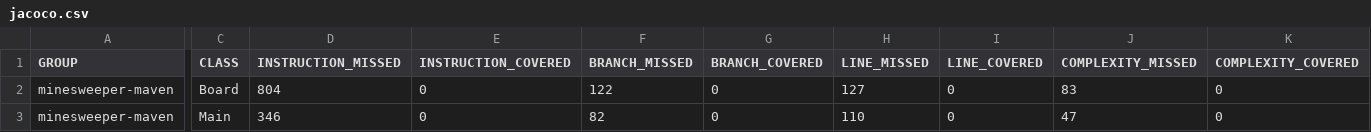
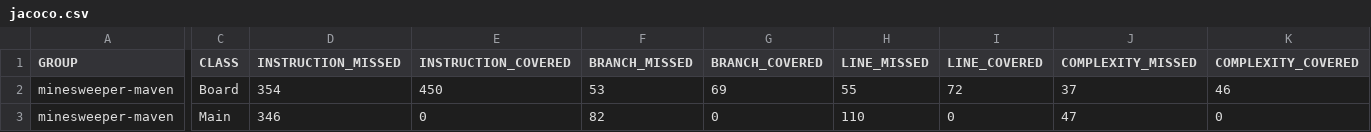
Before and after one commit to Yuge-Sun/minesweeper-maven, a CSV file: target/site/jacoco/jacoco.csv, drawn as a sheet; only a part is shown, gaps mark what is left out; the diff covers the shown part only; the diff names each change by its address in the sheet, - before the commit and + after, or states it on an @@ line.

```diff
--- a/target/site/jacoco/jacoco.csv
+++ b/target/site/jacoco/jacoco.csv
-D2 (INSTRUCTION_MISSED): 804
+D2 (INSTRUCTION_MISSED): 354
-E2 (INSTRUCTION_COVERED): 0
+E2 (INSTRUCTION_COVERED): 450
-F2 (BRANCH_MISSED): 122
+F2 (BRANCH_MISSED): 53
-G2 (BRANCH_COVERED): 0
+G2 (BRANCH_COVERED): 69
-H2 (LINE_MISSED): 127
+H2 (LINE_MISSED): 55
-I2 (LINE_COVERED): 0
+I2 (LINE_COVERED): 72
-J2 (COMPLEXITY_MISSED): 83
+J2 (COMPLEXITY_MISSED): 37
-K2 (COMPLEXITY_COVERED): 0
+K2 (COMPLEXITY_COVERED): 46
```
Also changed, not shown: 2 edited cells elsewhere in this file, 13 other files.
